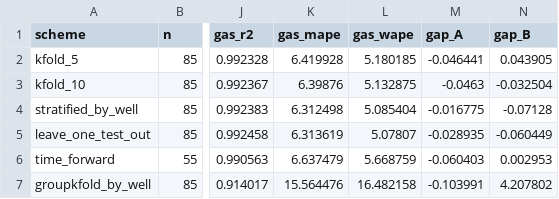
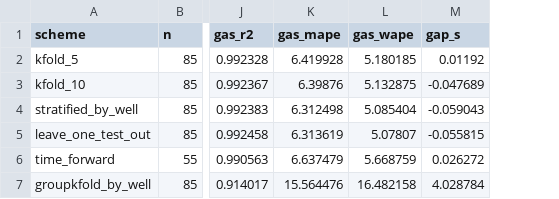
Before and after one commit to turalgasimov/socar_hackathon, a CSV file: ml/outputs/cv_schemes.csv, drawn as a sheet; only a part is shown, gaps mark what is left out; removed rows and columns are numbered as before the commit, all else as after; the diff names each change by its address in the sheet, - before the commit and + after, or states it on an @@ line.

```diff
--- a/ml/outputs/cv_schemes.csv
+++ b/ml/outputs/cv_schemes.csv
-column M (gap_A), rows 2-7: -0.046441 | -0.0463 | -0.016775 | -0.028935 | -0.060403 | -0.103991
-column N (gap_B), rows 2-7: 0.043905 | -0.032504 | -0.07128 | -0.060449 | 0.002953 | 4.207802
+column M (gap_s), rows 2-7: 0.01192 | -0.047689 | -0.059043 | -0.055815 | 0.026272 | 4.028784
```
Also changed, not shown: 1 other file.
